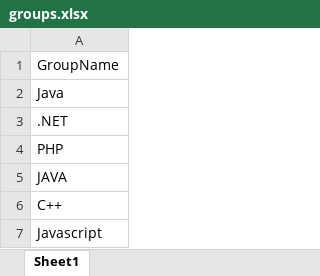
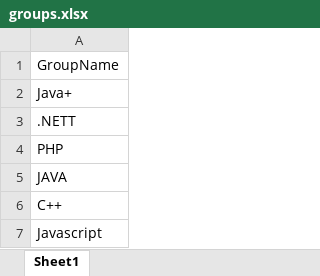
Before and after one commit to Jarus95/xChanger.MVC, an Excel workbook: xChanger.MVC/wwwroot/data/groups.xlsx, sheet Sheet1, drawn as a sheet; values as stored, in another font and other column widths than the file's, no borders; the diff names each change by its address in the sheet, - before the commit and + after, or states it on an @@ line.

```diff
--- a/xChanger.MVC/wwwroot/data/groups.xlsx (sheet Sheet1)
+++ b/xChanger.MVC/wwwroot/data/groups.xlsx (sheet Sheet1)
-A2: Java
+A2: Java+
-A3: .NET
+A3: .NETT
```
Also changed, not shown: xChanger.MVC/wwwroot/data/applicants.xlsx, 10 other files.
